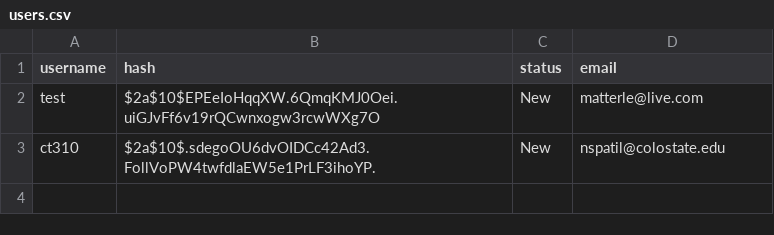
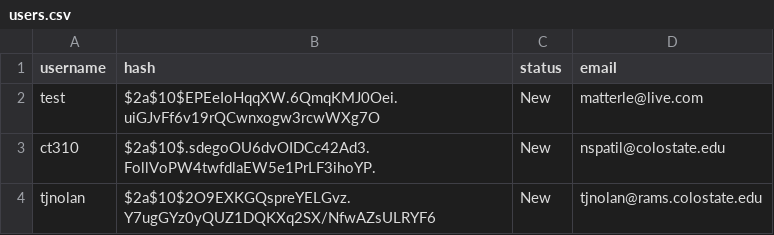
Before and after one commit to mjrerle/webdevp2, a CSV file: lib/users.csv, drawn as a sheet; the diff names each change by its address in the sheet, - before the commit and + after, or states it on an @@ line.

```diff
--- a/lib/users.csv
+++ b/lib/users.csv
+row 4: tjnolan | $2a$10$2O9EXKGQspreYELGvz.Y7ugGYz0yQUZ1DQKXq2SX/NfwAZsULRYF6 | New | tjnolan@rams.colostate.edu
```
Also changed, not shown: 3 other files.
